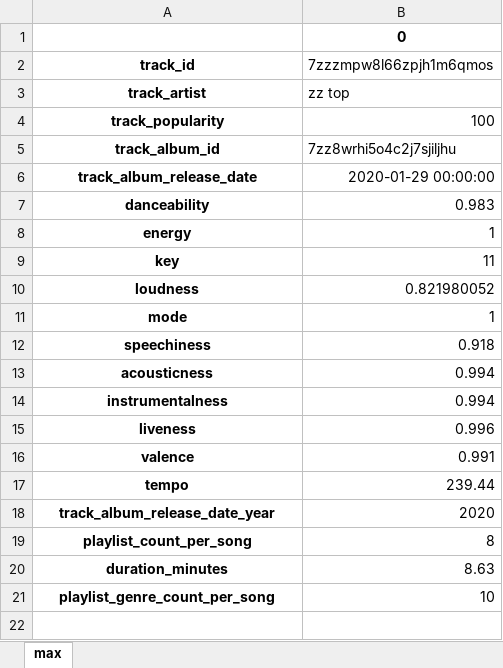
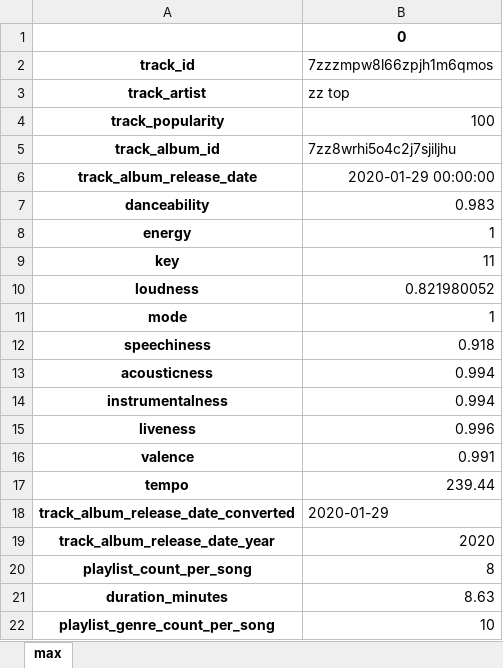
Before and after one commit to atar771/spotify, an Excel workbook: max_spotify.xlsx, sheet max, drawn as a sheet; values as stored, in another font and other column widths than the file's, no borders; the diff names each change by its address in the sheet, - before the commit and + after, or states it on an @@ line.

Commit message:
Update max_spotify.xlsx

```diff
--- a/max_spotify.xlsx (sheet max)
+++ b/max_spotify.xlsx (sheet max)
+row 18: track_album_release_date_converted | 2020-01-29
```
